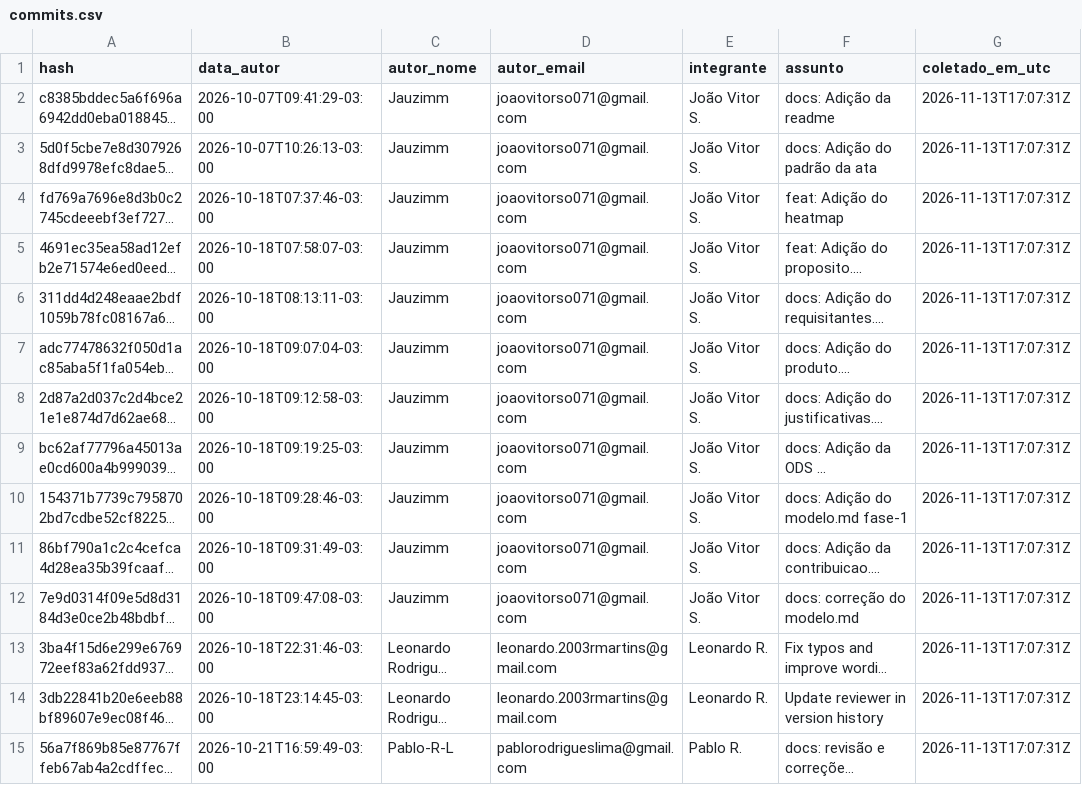
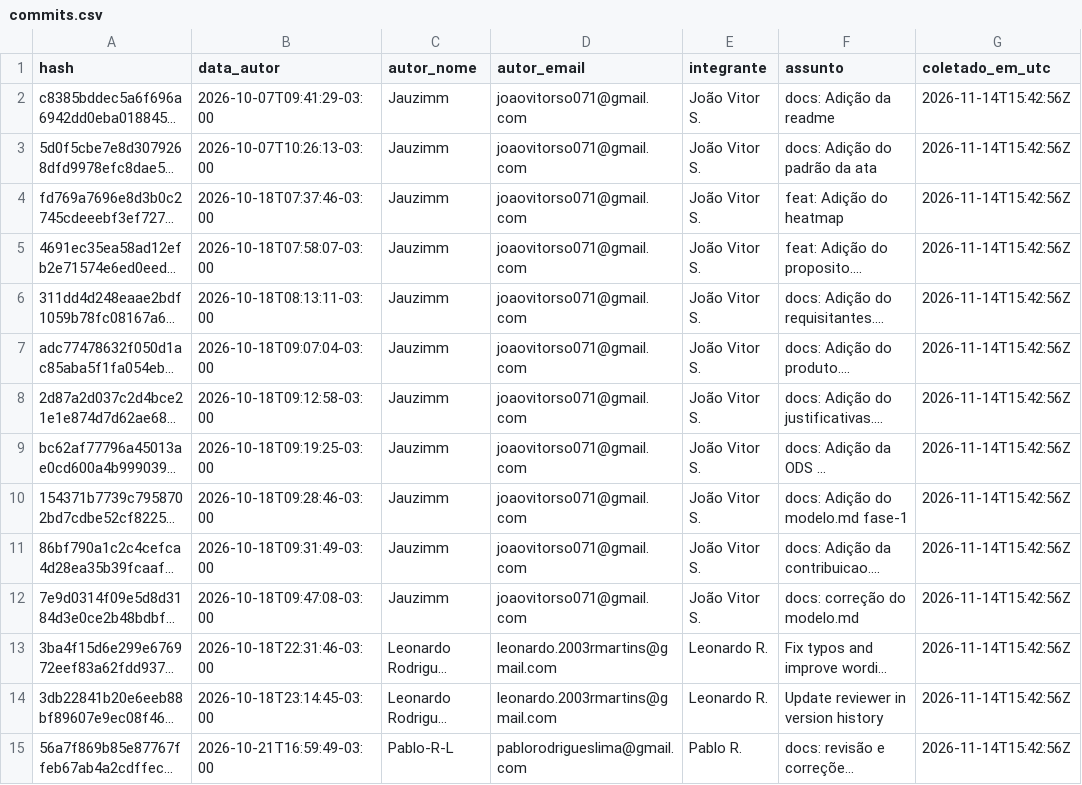
Before and after one commit to FCTE-Qualidade-de-Software-1/2026-2_T02_HEDY_LAMAR, a CSV file: dados/psm/commits.csv, drawn as a sheet; only a part is shown; long unchanged cells end in …; the diff covers the shown part only; the diff names each change by its address in the sheet, - before the commit and + after, or states it on an @@ line.

```diff
--- a/dados/psm/commits.csv
+++ b/dados/psm/commits.csv
-G2:G15 (coletado_em_utc): 2026-11-13T17:07:31Z
+G2:G15 (coletado_em_utc): 2026-11-14T15:42:56Z
```
Also changed, not shown: 4 added rows and 34 edited cells elsewhere in this file, dados/psm/prs.csv, 2 other files.
